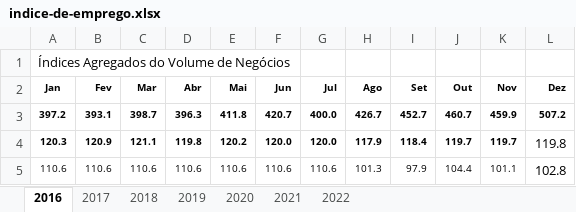
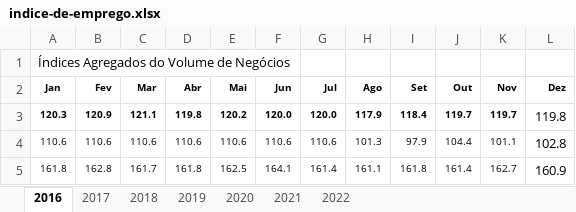
Before and after one commit to bboa3/tactic, an Excel workbook: files/employmentIndex/indice-de-emprego.xlsx, sheet 2016, drawn as a sheet; only a part is shown; the shorter side is filled out with more unchanged rows; values as stored, in another font and other column widths than the file's, no borders; the diff names each change by its address in the sheet, - before the commit and + after, or states it on an @@ line.

Commit message:
IMPROVE: Employment Index

```diff
--- a/files/employmentIndex/indice-de-emprego.xlsx (sheet 2016)
+++ b/files/employmentIndex/indice-de-emprego.xlsx (sheet 2016)
-row 3: 397.2 | 393.1 | 398.7 | 396.3 | 411.8 | 420.7 | 400.0 | 426.7 | 452.7 | 460.7 | 459.9 | 507.2
```
Also changed, not shown: sheet 2022, 4 other files.
